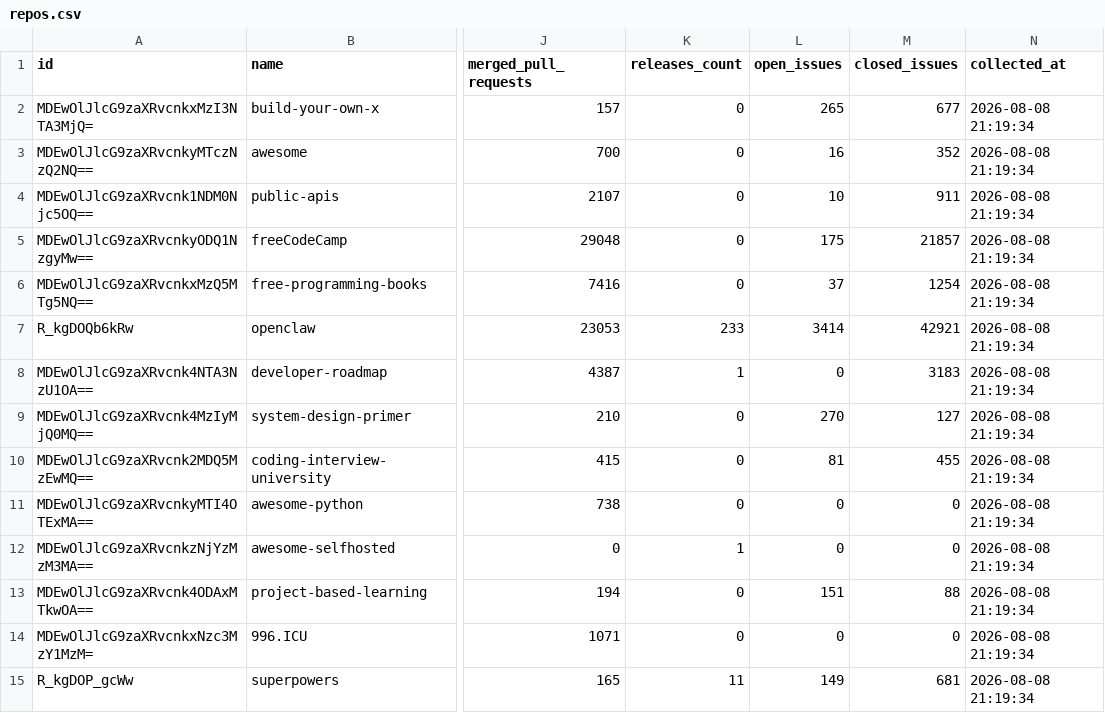
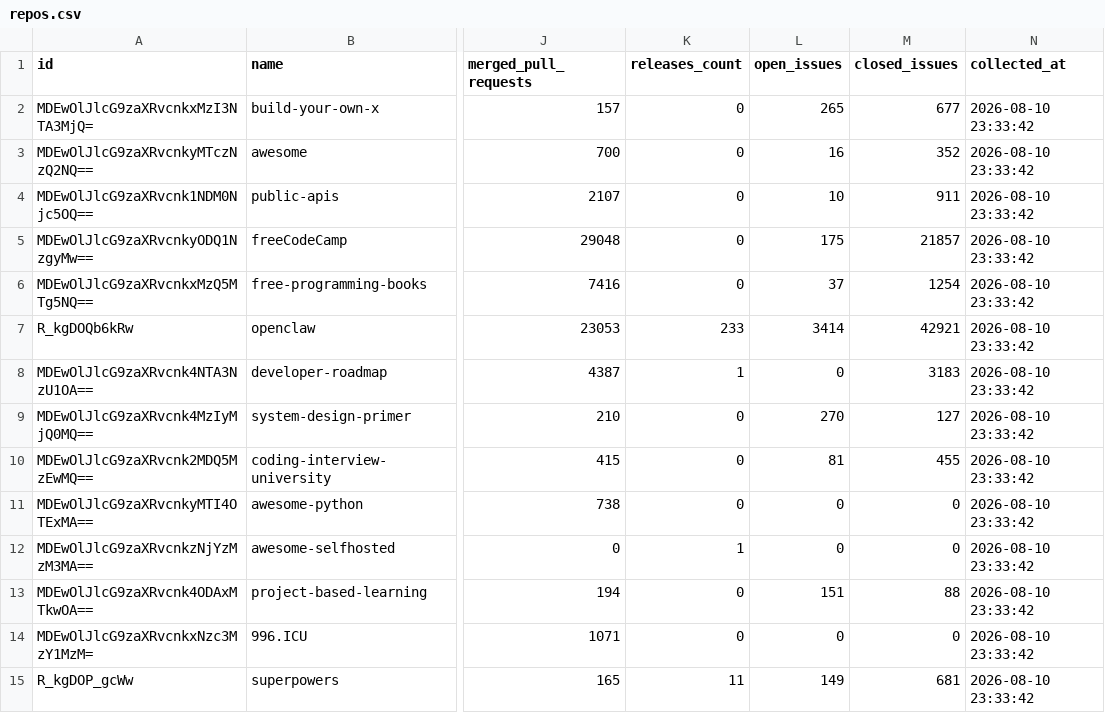
Before and after one commit to Laboratorio-Medicao/Lab01, a CSV file: app/data/repos.csv, drawn as a sheet; only a part is shown, gaps mark what is left out; the diff covers the shown part only; the diff names each change by its address in the sheet, - before the commit and + after, or states it on an @@ line.

```diff
--- a/app/data/repos.csv
+++ b/app/data/repos.csv
-N2:N15 (collected_at): 2026-08-08 21:19:34
+N2:N15 (collected_at): 2026-08-10 23:33:42
```
Also changed, not shown: 86 edited cells elsewhere in this file, 14 other files.
